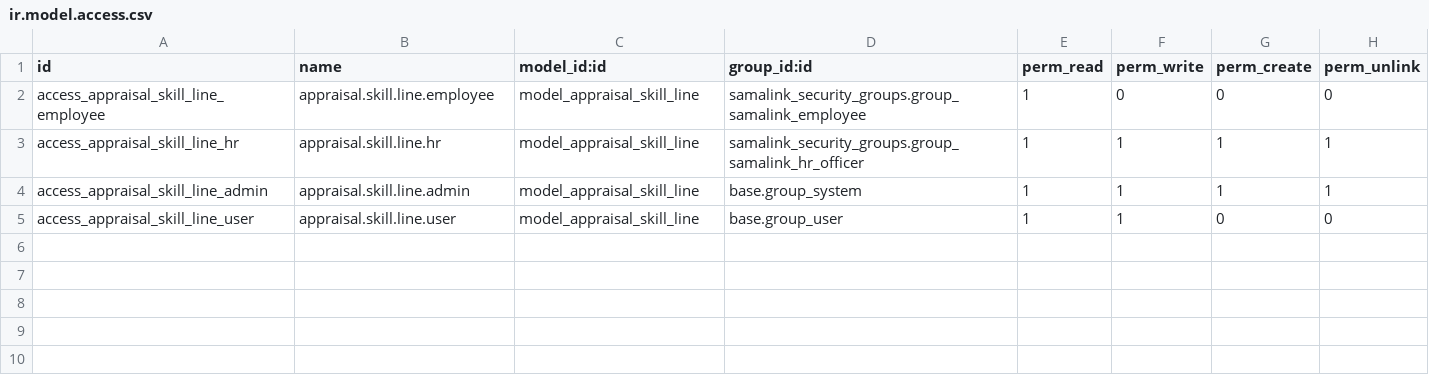
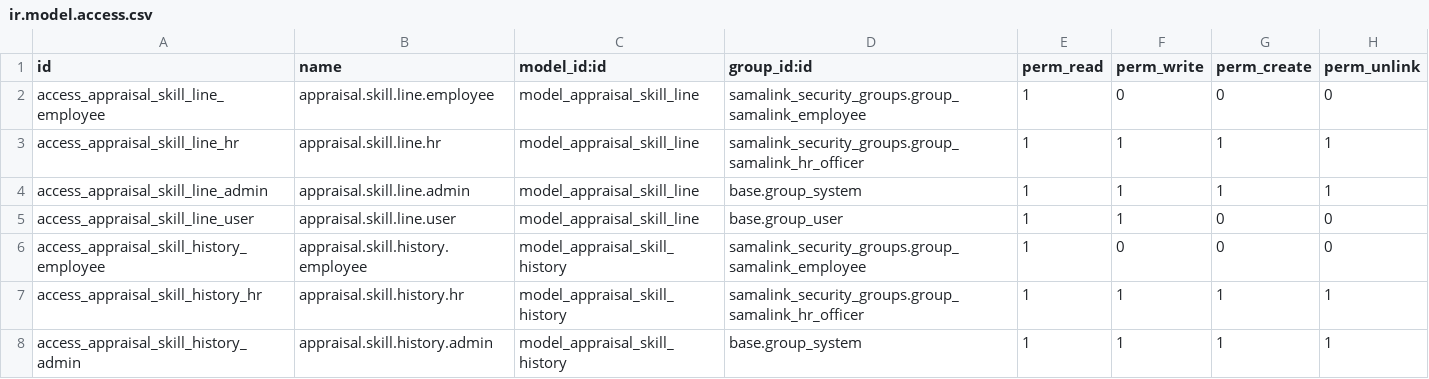
Before and after one commit to sama-link/sama-link-odoo, a CSV file: sl_appraisal/security/ir.model.access.csv, drawn as a sheet.

Commit message:
make updates on apprasial model

```diff
--- a/sl_appraisal/security/ir.model.access.csv
+++ b/sl_appraisal/security/ir.model.access.csv
@@ -5 +5,4 @@ access_appraisal_skill_line_admin,appraisal.skill.line.admin,model_appraisal_ski
 access_appraisal_skill_line_user,appraisal.skill.line.user,model_appraisal_skill_line,base.group_user,1,1,0,0
+access_appraisal_skill_history_employee,appraisal.skill.history.employee,model_appraisal_skill_history,samalink_security_groups.group_samalink_employee,1,0,0,0
+access_appraisal_skill_history_hr,appraisal.skill.history.hr,model_appraisal_skill_history,samalink_security_groups.group_samalink_hr_officer,1,1,1,1
+access_appraisal_skill_history_admin,appraisal.skill.history.admin,model_appraisal_skill_history,base.group_system,1,1,1,1
```
Also changed, not shown: 9 other files.
